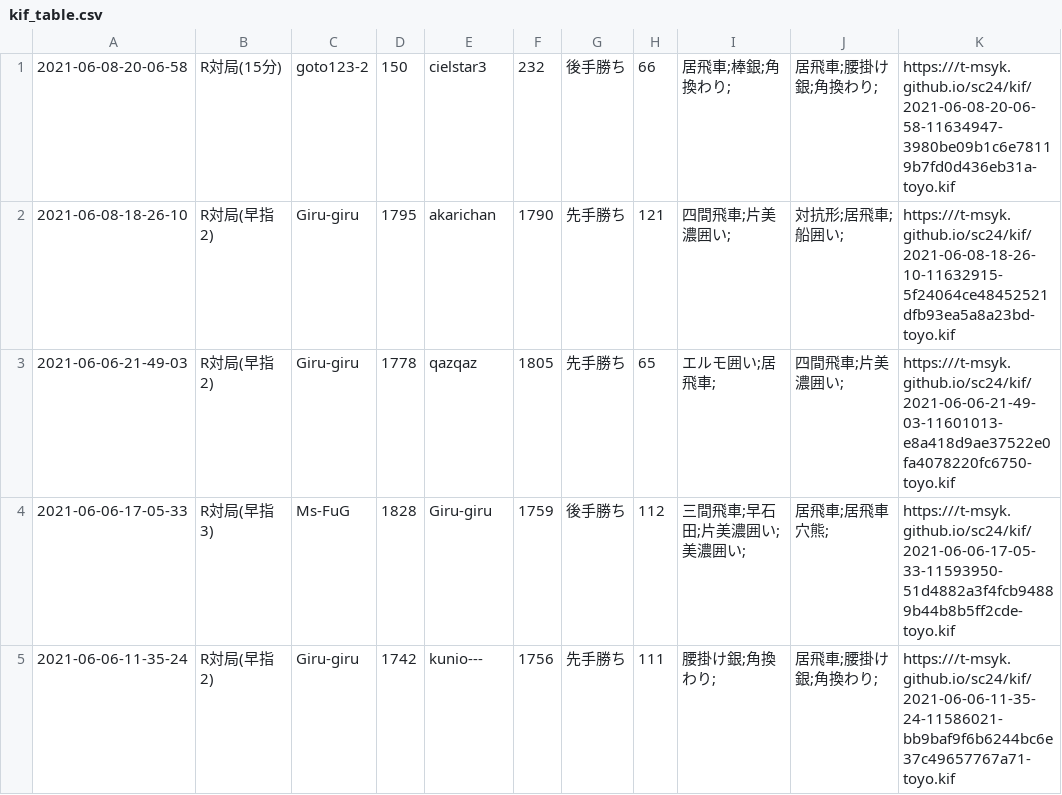
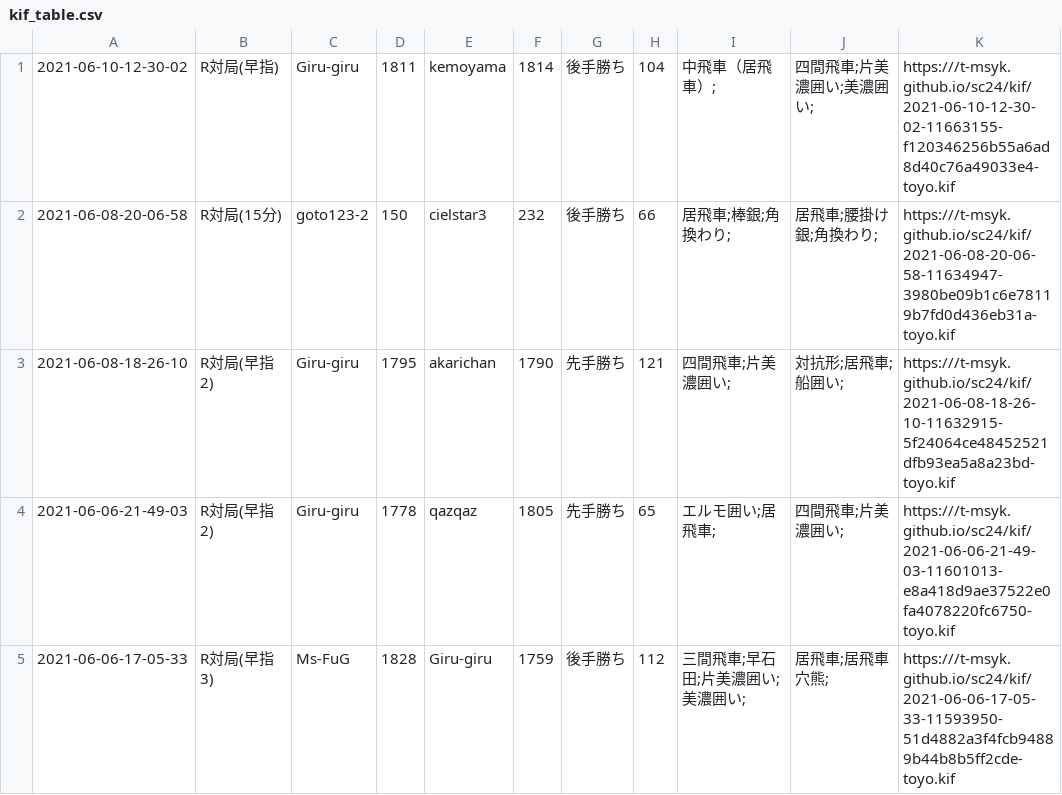
Before and after one commit to t-msyk/t-msyk.github.io, a CSV file: sc24/kif_table.csv, drawn as a sheet; only a part is shown; the shorter side is filled out with more unchanged rows; the diff names each change by its address in the sheet, - before the commit and + after, or states it on an @@ line.

Commit message:
Add data

```diff
--- a/sc24/kif_table.csv
+++ b/sc24/kif_table.csv
+row 1: 2021-06-10-12-30-02 | R対局(早指) | Giru-giru | 1811 | kemoyama | 1814 | 後手勝ち | 104 | 中飛車（居飛車）; | 四間飛車;片美濃囲い;美濃囲い; | https:///t-msyk.github.io/sc24/kif/2021-06-10-12-30-02-11663155-f120346256b55a6ad8d40c76a49033e4-toyo.kif
```
Also changed, not shown: 2 other files.
